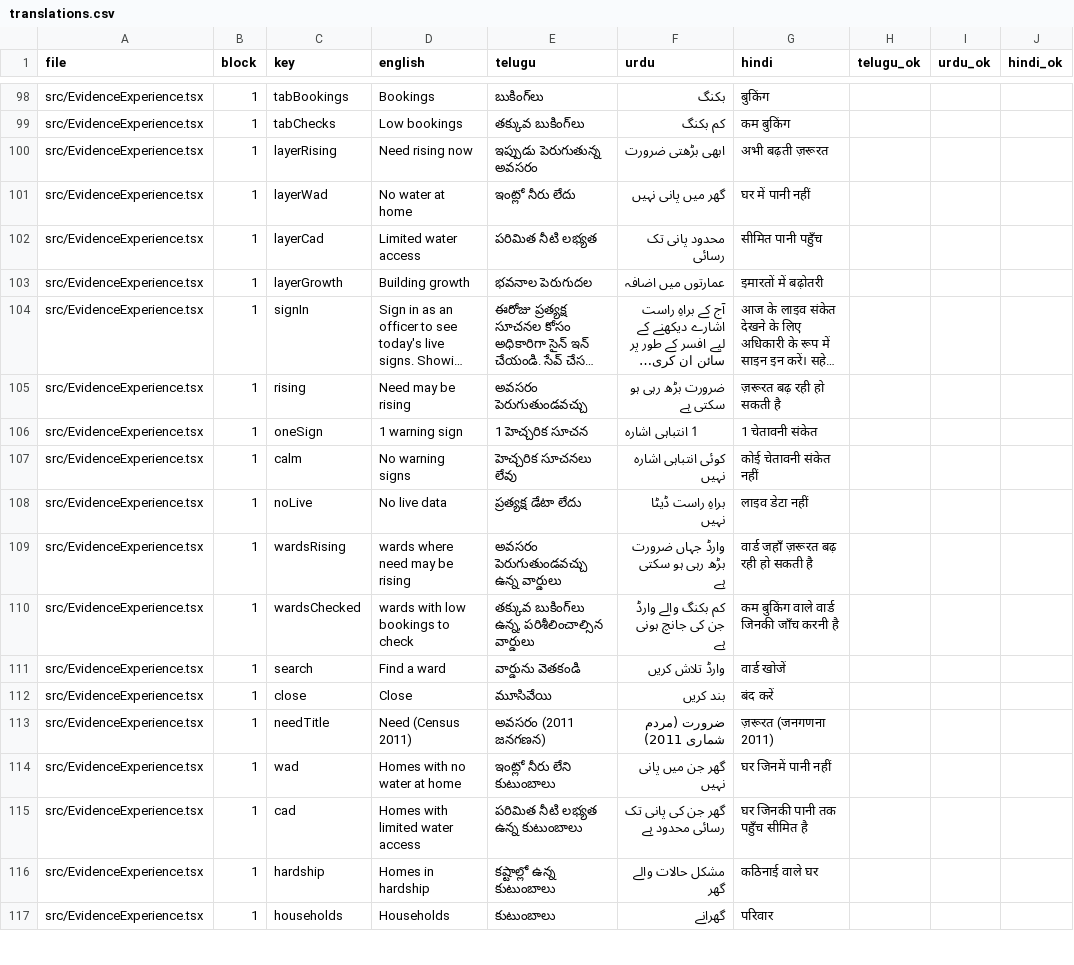
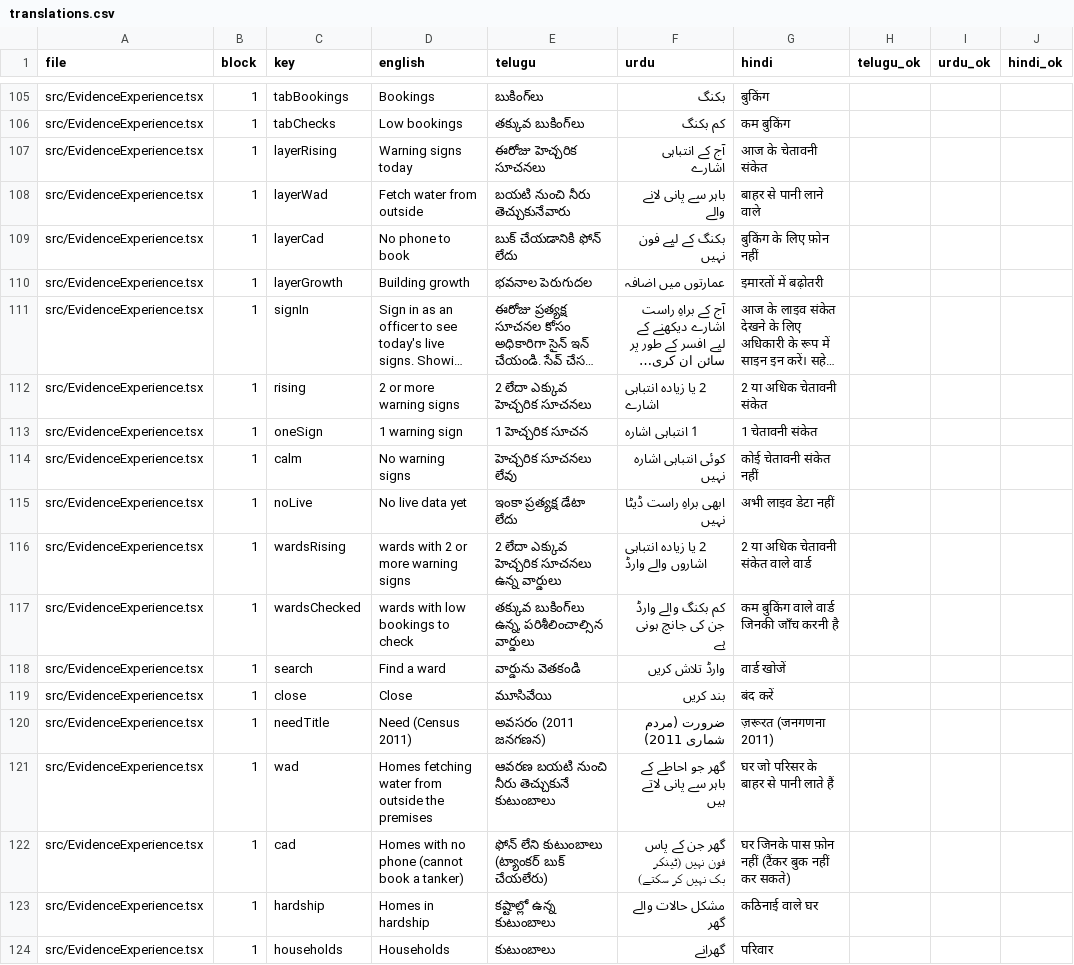
Before and after one commit to Tabsirshaikh/jallekha, a CSV file: docs/translation_review/translations.csv, drawn as a sheet; only a part is shown, gaps mark what is left out; long unchanged cells end in …; addresses are those after the commit; the diff covers the shown part only; the diff names each change by its address in the sheet, - before the commit and + after, or states it on an @@ line.

```diff
--- a/docs/translation_review/translations.csv
+++ b/docs/translation_review/translations.csv
-D107 (english): Need rising now
+D107 (english): Warning signs today
-E107 (telugu): ఇప్పుడు పెరుగుతున్న అవసరం
+E107 (telugu): ఈరోజు హెచ్చరిక సూచనలు
-F107 (urdu): ابھی بڑھتی ضرورت
+F107 (urdu): آج کے انتباہی اشارے
-G107 (hindi): अभी बढ़ती ज़रूरत
+G107 (hindi): आज के चेतावनी संकेत
-D108 (english): No water at home
+D108 (english): Fetch water from outside
-E108 (telugu): ఇంట్లో నీరు లేదు
+E108 (telugu): బయటి నుంచి నీరు తెచ్చుకునేవారు
-F108 (urdu): گھر میں پانی نہیں
+F108 (urdu): باہر سے پانی لانے والے
-G108 (hindi): घर में पानी नहीं
+G108 (hindi): बाहर से पानी लाने वाले
-D109 (english): Limited water access
+D109 (english): No phone to book
-E109 (telugu): పరిమిత నీటి లభ్యత
+E109 (telugu): బుక్ చేయడానికి ఫోన్ లేదు
-F109 (urdu): محدود پانی تک رسائی
+F109 (urdu): بکنگ کے لیے فون نہیں
-G109 (hindi): सीमित पानी पहुँच
+G109 (hindi): बुकिंग के लिए फ़ोन नहीं
-D112 (english): Need may be rising
+D112 (english): 2 or more warning signs
-E112 (telugu): అవసరం పెరుగుతుండవచ్చు
+E112 (telugu): 2 లేదా ఎక్కువ హెచ్చరిక సూచనలు
-F112 (urdu): ضرورت بڑھ رہی ہو سکتی ہے
+F112 (urdu): 2 یا زیادہ انتباہی اشارے
-G112 (hindi): ज़रूरत बढ़ रही हो सकती है
+G112 (hindi): 2 या अधिक चेतावनी संकेत
-D115 (english): No live data
+D115 (english): No live data yet
-E115 (telugu): ప్రత్యక్ష డేటా లేదు
+E115 (telugu): ఇంకా ప్రత్యక్ష డేటా లేదు
-F115 (urdu): براہِ راست ڈیٹا نہیں
+F115 (urdu): ابھی براہِ راست ڈیٹا نہیں
-G115 (hindi): लाइव डेटा नहीं
+G115 (hindi): अभी लाइव डेटा नहीं
-D116 (english): wards where need may be rising
+D116 (english): wards with 2 or more warning signs
-E116 (telugu): అవసరం పెరుగుతుండవచ్చు ఉన్న వార్డులు
+E116 (telugu): 2 లేదా ఎక్కువ హెచ్చరిక సూచనలు ఉన్న వార్డులు
-F116 (urdu): وارڈ جہاں ضرورت بڑھ رہی ہو سکتی ہے
+F116 (urdu): 2 یا زیادہ انتباہی اشاروں والے وارڈ
-G116 (hindi): वार्ड जहाँ ज़रूरत बढ़ रही हो सकती है
+G116 (hindi): 2 या अधिक चेतावनी संकेत वाले वार्ड
-D121 (english): Homes with no water at home
+D121 (english): Homes fetching water from outside the premises
-E121 (telugu): ఇంట్లో నీరు లేని కుటుంబాలు
+E121 (telugu): ఆవరణ బయటి నుంచి నీరు తెచ్చుకునే కుటుంబాలు
-F121 (urdu): گھر جن میں پانی نہیں
+F121 (urdu): گھر جو احاطے کے باہر سے پانی لاتے ہیں
-G121 (hindi): घर जिनमें पानी नहीं
+G121 (hindi): घर जो परिसर के बाहर से पानी लाते हैं
-D122 (english): Homes with limited water access
+D122 (english): Homes with no phone (cannot book a tanker)
-E122 (telugu): పరిమిత నీటి లభ్యత ఉన్న కుటుంబాలు
+E122 (telugu): ఫోన్ లేని కుటుంబాలు (ట్యాంకర్ బుక్ చేయలేరు)
-F122 (urdu): گھر جن کی پانی تک رسائی محدود ہے
+F122 (urdu): گھر جن کے پاس فون نہیں (ٹینکر بک نہیں کر سکتے)
-G122 (hindi): घर जिनकी पानी तक पहुँच सीमित है
+G122 (hindi): घर जिनके पास फ़ोन नहीं (टैंकर बुक नहीं कर सकते)
```
Also changed, not shown: 7 added rows and 36 edited cells elsewhere in this file, 12 other files.
